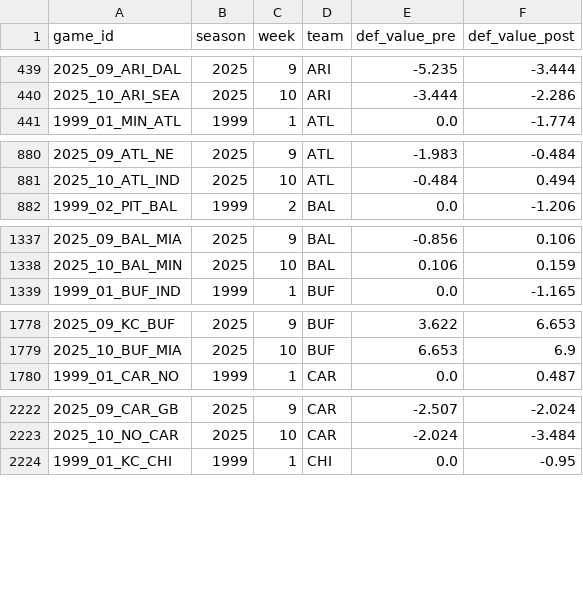
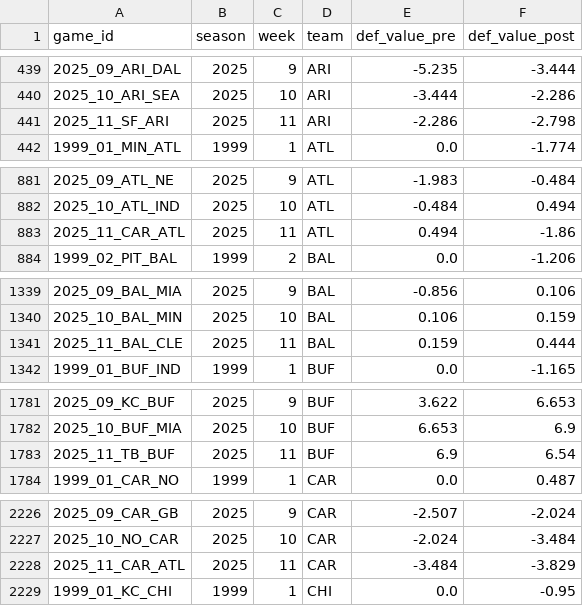
Before and after one commit to mitch-avis/nfeloqb, a CSV file: Other Data/defensive_adjustments.csv, drawn as a sheet; only a part is shown, gaps mark what is left out; the diff covers the shown part only; the diff names each change by its address in the sheet, - before the commit and + after, or states it on an @@ line.

```diff
--- a/Other Data/defensive_adjustments.csv
+++ b/Other Data/defensive_adjustments.csv
+row 441: 2025_11_SF_ARI | 2025 | 11 | ARI | -2.286 | -2.798
+row 883: 2025_11_CAR_ATL | 2025 | 11 | ATL | 0.494 | -1.86
+row 1341: 2025_11_BAL_CLE | 2025 | 11 | BAL | 0.159 | 0.444
+row 1783: 2025_11_TB_BUF | 2025 | 11 | BUF | 6.9 | 6.54
+row 2228: 2025_11_CAR_ATL | 2025 | 11 | CAR | -3.484 | -3.829
```
Also changed, not shown: 25 added rows elsewhere in this file, Other Data/meta_data.csv, 3 other files.
